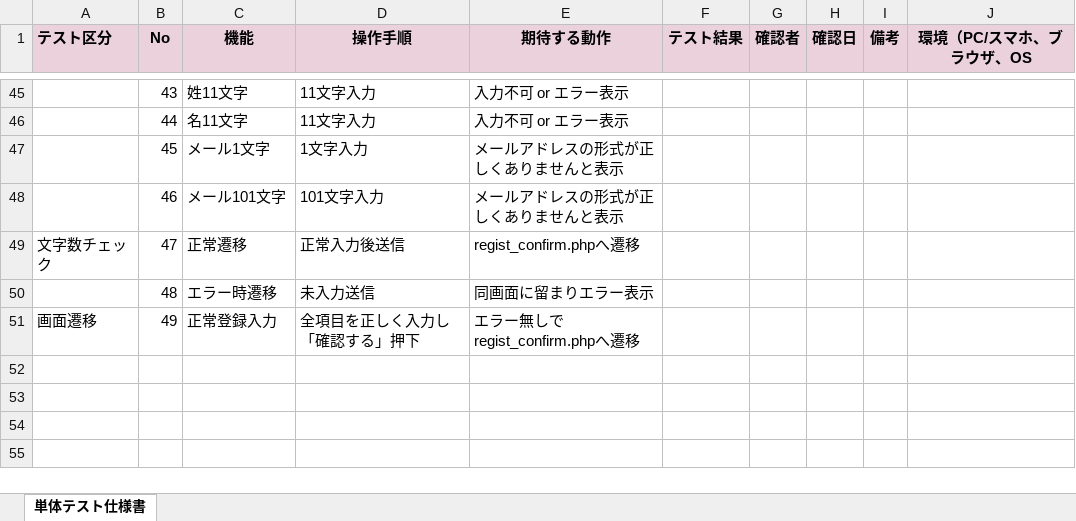
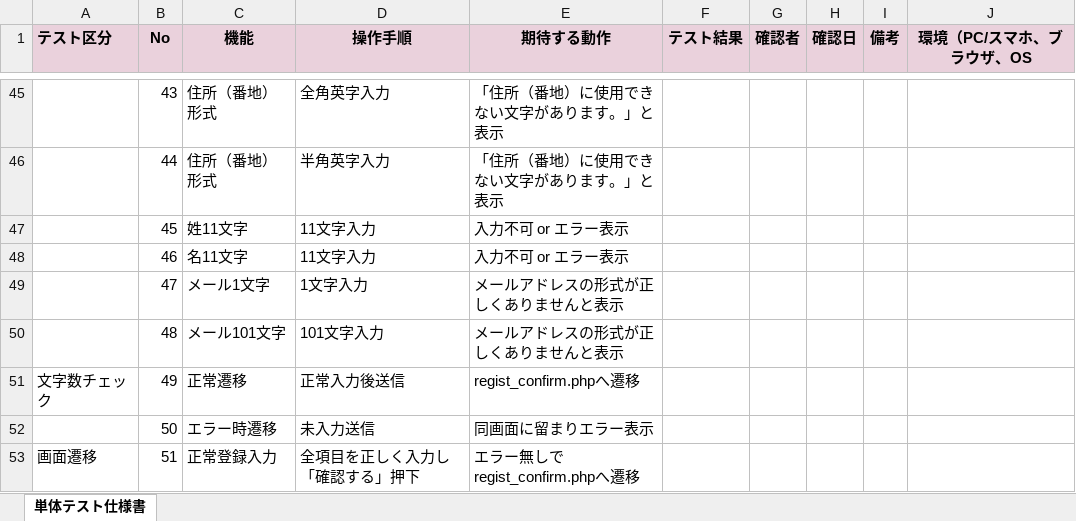
Before and after one commit to htmimper/account_registration_02, an Excel workbook: regist.php 単体テスト仕様書.xlsx, sheet 単体テスト仕様書, drawn as a sheet; only a part is shown, gaps mark what is left out; values as stored, in another font and other column widths than the file's, no borders; charts and pictures not drawn; addresses are those after the commit; the diff covers the shown part only; the diff names each change by its address in the sheet, - before the commit and + after, or states it on an @@ line.

```diff
--- a/regist.php 単体テスト仕様書.xlsx (sheet 単体テスト仕様書)
+++ b/regist.php 単体テスト仕様書.xlsx (sheet 単体テスト仕様書)
-C45 (機能): 姓11文字
+C45 (機能): 住所（番地）形式
-D45 (操作手順): 11文字入力
+D45 (操作手順): 全角英字入力
-E45:E46 (期待する動作): 入力不可 or エラー表示
+E45:E46 (期待する動作): 「住所（番地）に使用できない文字があります。」と表示
-C46 (機能): 名11文字
+C46 (機能): 住所（番地）形式
-D46 (操作手順): 11文字入力
+D46 (操作手順): 半角英字入力
-C47 (機能): メール1文字
+C47 (機能): 姓11文字
-D47 (操作手順): 1文字入力
+D47 (操作手順): 11文字入力
-E47:E48 (期待する動作): メールアドレスの形式が正しくありませんと表示
+E47:E48 (期待する動作): 入力不可 or エラー表示
-C48 (機能): メール101文字
+C48 (機能): 名11文字
-D48 (操作手順): 101文字入力
+D48 (操作手順): 11文字入力
+row 49:  | 47 | メール1文字 | 1文字入力 | メールアドレスの形式が正しくありませんと表示
+row 50:  | 48 | メール101文字 | 101文字入力 | メールアドレスの形式が正しくありませんと表示
-B51 (No): 47
+B51 (No): 49
-B52 (No): 48
+B52 (No): 50
-B53 (No): 49
+B53 (No): 51
```
Also changed, not shown: 78 edited cells elsewhere in this sheet.
